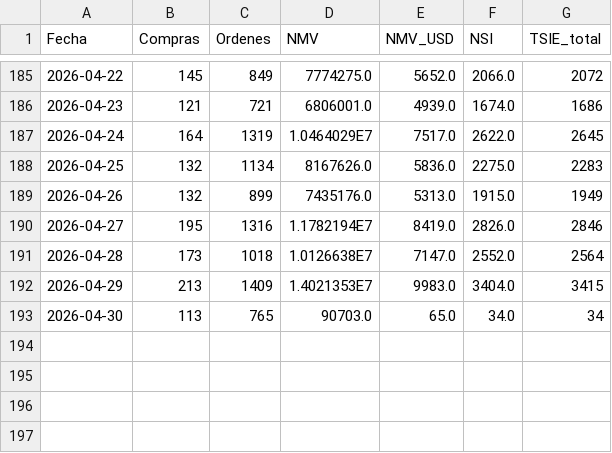
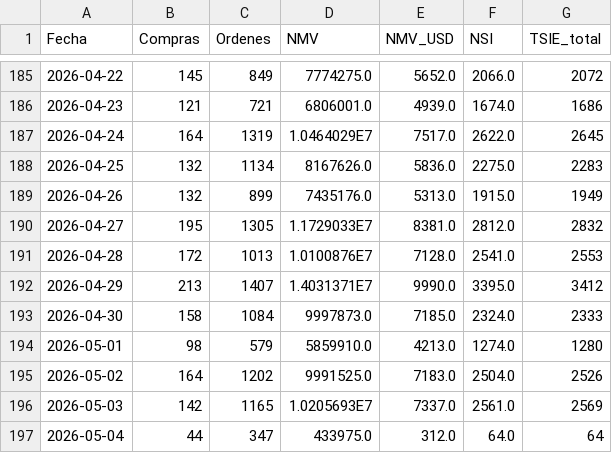
Before and after one commit to santiagorioboo-hub/proximity-groceries-scorecard, a CSV file: daily_growth_full.csv, drawn as a sheet; only a part is shown, gaps mark what is left out.

```diff
--- a/daily_growth_full.csv
+++ b/daily_growth_full.csv
@@ -189,5 +189,9 @@ Fecha,Compras,Ordenes,NMV,NMV_USD,NSI,TSIE_total
 2026-04-26,132,899,7435176.0,5313.0,1915.0,1949
-2026-04-27,195,1316,1.1782194E7,8419.0,2826.0,2846
-2026-04-28,173,1018,1.0126638E7,7147.0,2552.0,2564
-2026-04-29,213,1409,1.4021353E7,9983.0,3404.0,3415
-2026-04-30,113,765,90703.0,65.0,34.0,34
+2026-04-27,195,1305,1.1729033E7,8381.0,2812.0,2832
+2026-04-28,172,1013,1.0100876E7,7128.0,2541.0,2553
+2026-04-29,213,1407,1.4031371E7,9990.0,3395.0,3412
+2026-04-30,158,1084,9997873.0,7185.0,2324.0,2333
+2026-05-01,98,579,5859910.0,4213.0,1274.0,1280
+2026-05-02,164,1202,9991525.0,7183.0,2504.0,2526
+2026-05-03,142,1165,1.0205693E7,7337.0,2561.0,2569
+2026-05-04,44,347,433975.0,312.0,64.0,64
```
Also changed, not shown: daily_growth.csv, daily_visits_full.csv, 6 other files.
